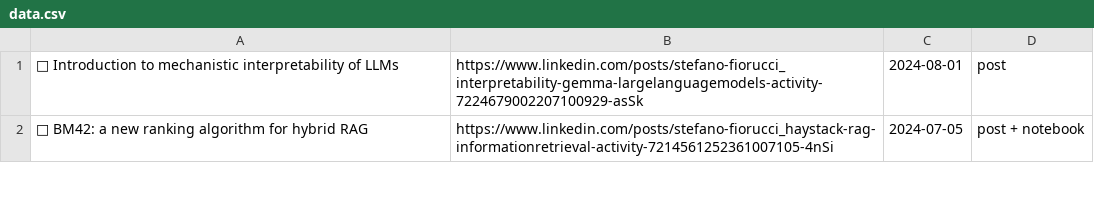
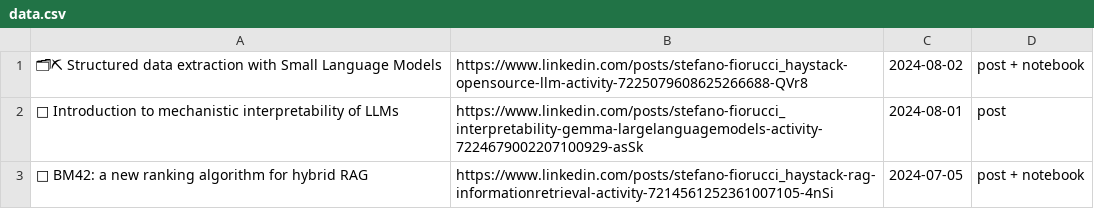
Before and after one commit to anakin87/content-collection, a CSV file: data/data.csv, drawn as a sheet; only a part is shown; the diff names each change by its address in the sheet, - before the commit and + after, or states it on an @@ line.

Commit message:
datapoint

```diff
--- a/data/data.csv
+++ b/data/data.csv
+row 1: 🗂⛏ Structured data extraction with Small Language Models | https://www.linkedin.com/posts/stefano-fiorucci_haystack-opensource-llm-activity-7225079608625266688-QVr8 | 2024-08-02 | post + notebook
```
